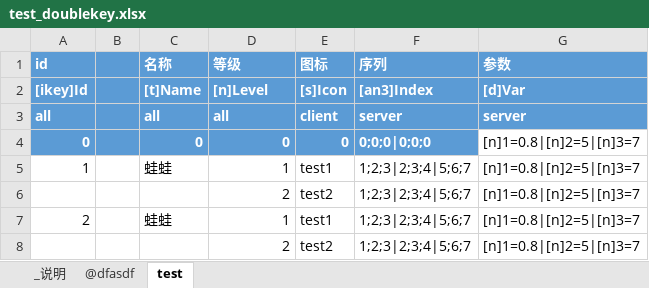
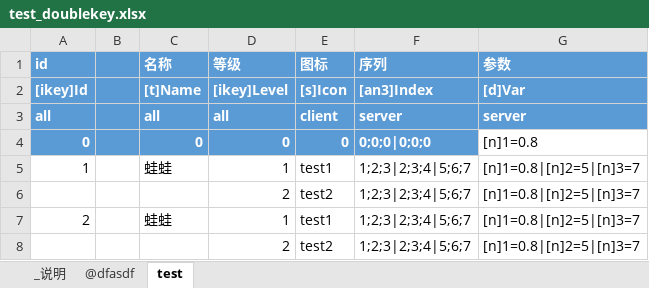
Before and after one commit to Barreleyes/Excel-Tools, an Excel workbook: test_doublekey.xlsx, sheet test, drawn as a sheet; values as stored, in another font and other column widths than the file's, no borders; the diff names each change by its address in the sheet, - before the commit and + after, or states it on an @@ line.

Commit message:
The First Version
目前可以导出lua文件
参数1：导出文件类型(目前只支持lua)
参数2：excel文件
参数3：导出路径

```diff
--- a/test_doublekey.xlsx (sheet test)
+++ b/test_doublekey.xlsx (sheet test)
-D2 (等级): [n]Level
+D2 (等级): [ikey]Level
-G4 (参数): [n]1=0.8|[n]2=5|[n]3=7
+G4 (参数): [n]1=0.8
```
Also changed, not shown: sheet @dfasdf, 2 other files.
